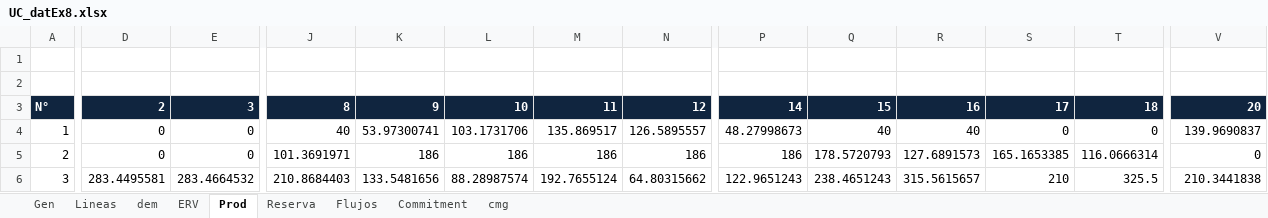
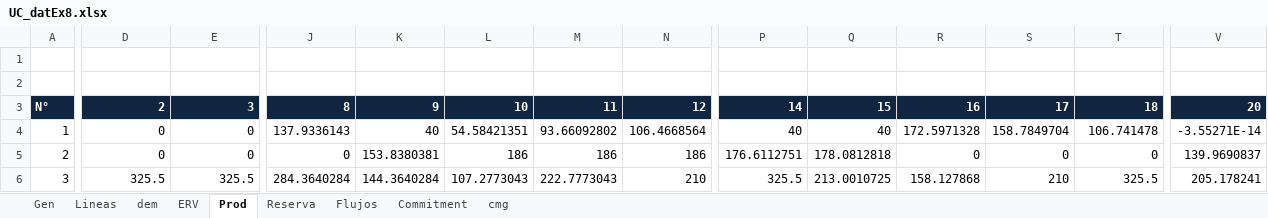
Before and after one commit to nicoleits/SEP, an Excel workbook: Predespacho/UC_datEx8.xlsx, sheet Prod, drawn as a sheet; only a part is shown, gaps mark what is left out; values as stored, in another font and other column widths than the file's, no borders; the diff covers the shown part only; the diff names each change by its address in the sheet, - before the commit and + after, or states it on an @@ line.

```diff
--- a/Predespacho/UC_datEx8.xlsx (sheet Prod)
+++ b/Predespacho/UC_datEx8.xlsx (sheet Prod)
-J4: 40
+J4: 137.9336143
-K4: 53.97300741
+K4: 40
-L4: 103.1731706
+L4: 54.58421351
-M4: 135.869517
+M4: 93.66092802
-N4: 126.5895557
+N4: 106.4668564
-P4: 48.27998673
+P4: 40
-R4: 40
+R4: 172.5971328
-S4: 0
+S4: 158.7849704
-T4: 0
+T4: 106.741478
-V4: 139.9690837
+V4: -3.55271E-14
-J5: 101.3691971
+J5: 0
-K5: 186
+K5: 153.8380381
-P5: 186
+P5: 176.6112751
-Q5: 178.5720793
+Q5: 178.0812818
-R5: 127.6891573
+R5: 0
-S5: 165.1653385
+S5: 0
-T5: 116.0666314
+T5: 0
-V5: 0
+V5: 139.9690837
-D6: 283.4495581
+D6: 325.5
-E6: 283.4664532
+E6: 325.5
-J6: 210.8684403
+J6: 284.3640284
-K6: 133.5481656
+K6: 144.3640284
-L6: 88.28987574
+L6: 107.2773043
-M6: 192.7655124
+M6: 222.7773043
-N6: 64.80315662
+N6: 210
-P6: 122.9651243
+P6: 325.5
-Q6: 238.4651243
+Q6: 213.0010725
-R6: 315.5615657
+R6: 158.127868
-V6: 210.3441838
+V6: 205.178241
```
Also changed, not shown: 71 edited cells elsewhere in this sheet, sheet Reserva, sheet Commitment, Predespacho/UC_datEx8_sinER.xlsx, 18 other files.
